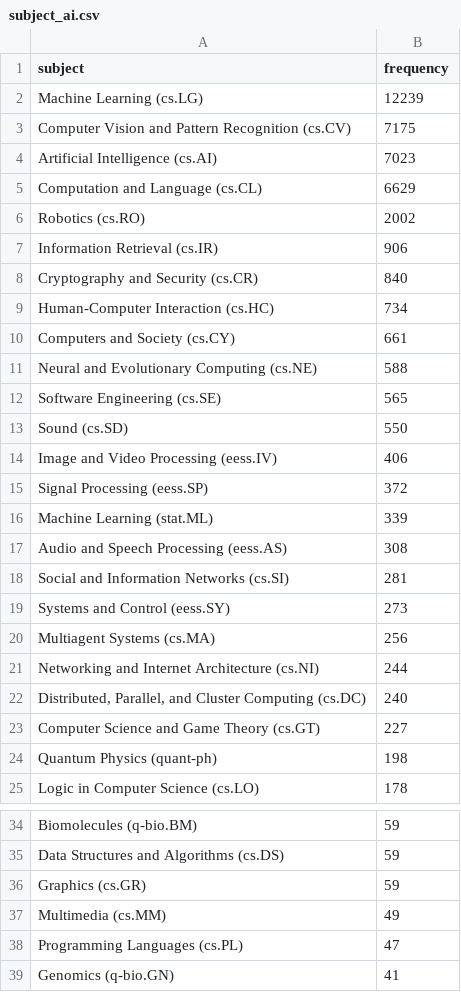
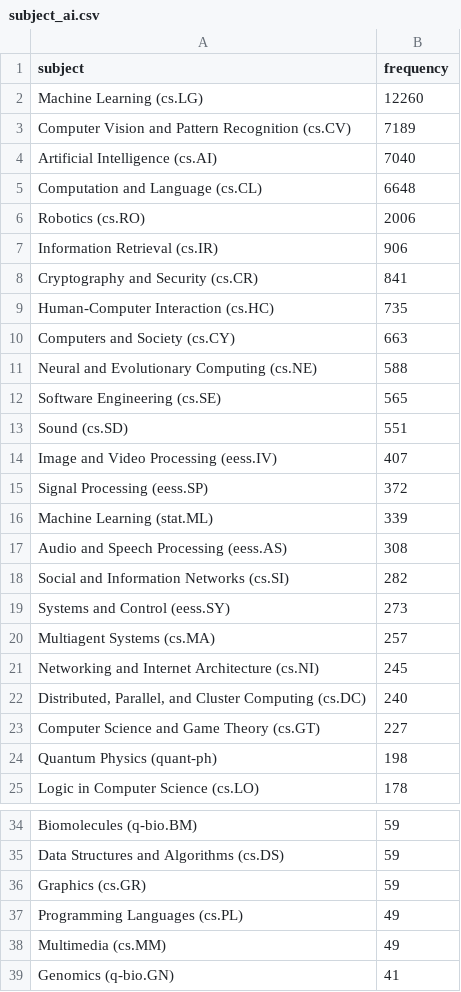
Before and after one commit to ThomasKranz/arxiv_ETL, a CSV file: data/subject_ai.csv, drawn as a sheet; only a part is shown, gaps mark what is left out; the diff covers the shown part only.

Commit message:
data updated

```diff
--- a/data/subject_ai.csv
+++ b/data/subject_ai.csv
@@ -1,15 +1,15 @@
 subject,frequency
-Machine Learning (cs.LG),12239
-Computer Vision and Pattern Recognition (cs.CV),7175
-Artificial Intelligence (cs.AI),7023
-Computation and Language (cs.CL),6629
-Robotics (cs.RO),2002
+Machine Learning (cs.LG),12260
+Computer Vision and Pattern Recognition (cs.CV),7189
+Artificial Intelligence (cs.AI),7040
+Computation and Language (cs.CL),6648
+Robotics (cs.RO),2006
 Information Retrieval (cs.IR),906
-Cryptography and Security (cs.CR),840
-Human-Computer Interaction (cs.HC),734
-Computers and Society (cs.CY),661
+Cryptography and Security (cs.CR),841
+Human-Computer Interaction (cs.HC),735
+Computers and Society (cs.CY),663
 Neural and Evolutionary Computing (cs.NE),588
 Software Engineering (cs.SE),565
-Sound (cs.SD),550
-Image and Video Processing (eess.IV),406
+Sound (cs.SD),551
+Image and Video Processing (eess.IV),407
 Signal Processing (eess.SP),372
@@ -17,6 +17,6 @@ Machine Learning (stat.ML),339
 Audio and Speech Processing (eess.AS),308
-Social and Information Networks (cs.SI),281
+Social and Information Networks (cs.SI),282
 Systems and Control (eess.SY),273
-Multiagent Systems (cs.MA),256
-Networking and Internet Architecture (cs.NI),244
+Multiagent Systems (cs.MA),257
+Networking and Internet Architecture (cs.NI),245
 "Distributed, Parallel, and Cluster Computing (cs.DC)",240
@@ -36,4 +36,4 @@ Data Structures and Algorithms (cs.DS),59
 Graphics (cs.GR),59
+Programming Languages (cs.PL),49
 Multimedia (cs.MM),49
-Programming Languages (cs.PL),47
 Genomics (q-bio.GN),41
```
Also changed, not shown: 2 edited cells elsewhere in this file, 2 other files.
